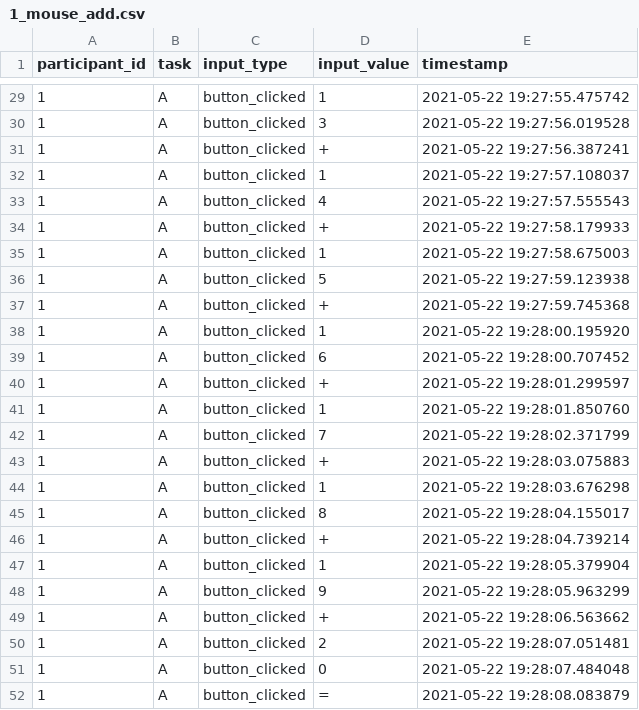
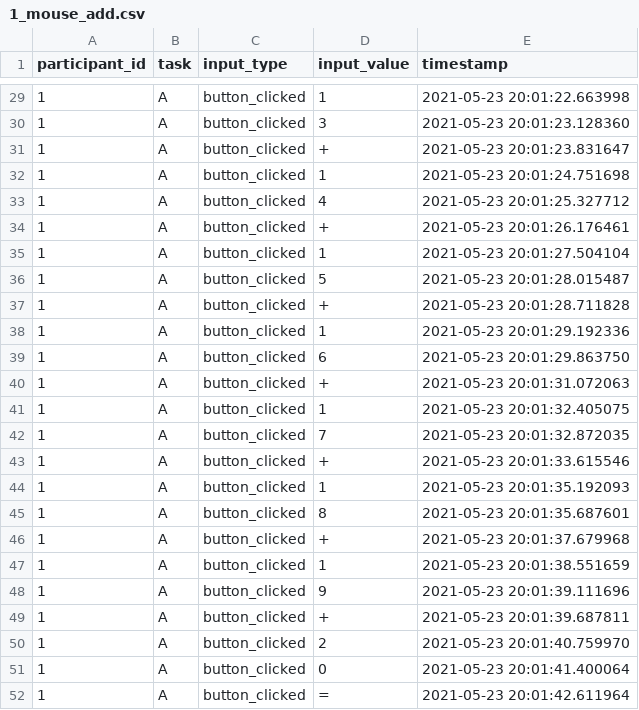
Before and after one commit to ITT-21SS-UR/assignment6-modellinginteraction-sc2, a CSV file: study_results/1_mouse_add.csv, drawn as a sheet; only a part is shown, gaps mark what is left out; the diff covers the shown part only.

```diff
--- a/study_results/1_mouse_add.csv
+++ b/study_results/1_mouse_add.csv
@@ -29,24 +29,24 @@ participant_id,task,input_type,input_value,timestamp
-1,A,button_clicked,1,2021-05-22 19:27:55.475742
-1,A,button_clicked,3,2021-05-22 19:27:56.019528
-1,A,button_clicked,+,2021-05-22 19:27:56.387241
-1,A,button_clicked,1,2021-05-22 19:27:57.108037
-1,A,button_clicked,4,2021-05-22 19:27:57.555543
-1,A,button_clicked,+,2021-05-22 19:27:58.179933
-1,A,button_clicked,1,2021-05-22 19:27:58.675003
-1,A,button_clicked,5,2021-05-22 19:27:59.123938
-1,A,button_clicked,+,2021-05-22 19:27:59.745368
-1,A,button_clicked,1,2021-05-22 19:28:00.195920
-1,A,button_clicked,6,2021-05-22 19:28:00.707452
-1,A,button_clicked,+,2021-05-22 19:28:01.299597
-1,A,button_clicked,1,2021-05-22 19:28:01.850760
-1,A,button_clicked,7,2021-05-22 19:28:02.371799
-1,A,button_clicked,+,2021-05-22 19:28:03.075883
-1,A,button_clicked,1,2021-05-22 19:28:03.676298
-1,A,button_clicked,8,2021-05-22 19:28:04.155017
-1,A,button_clicked,+,2021-05-22 19:28:04.739214
-1,A,button_clicked,1,2021-05-22 19:28:05.379904
-1,A,button_clicked,9,2021-05-22 19:28:05.963299
-1,A,button_clicked,+,2021-05-22 19:28:06.563662
-1,A,button_clicked,2,2021-05-22 19:28:07.051481
-1,A,button_clicked,0,2021-05-22 19:28:07.484048
-1,A,button_clicked,=,2021-05-22 19:28:08.083879
+1,A,button_clicked,1,2021-05-23 20:01:22.663998
+1,A,button_clicked,3,2021-05-23 20:01:23.128360
+1,A,button_clicked,+,2021-05-23 20:01:23.831647
+1,A,button_clicked,1,2021-05-23 20:01:24.751698
+1,A,button_clicked,4,2021-05-23 20:01:25.327712
+1,A,button_clicked,+,2021-05-23 20:01:26.176461
+1,A,button_clicked,1,2021-05-23 20:01:27.504104
+1,A,button_clicked,5,2021-05-23 20:01:28.015487
+1,A,button_clicked,+,2021-05-23 20:01:28.711828
+1,A,button_clicked,1,2021-05-23 20:01:29.192336
+1,A,button_clicked,6,2021-05-23 20:01:29.863750
+1,A,button_clicked,+,2021-05-23 20:01:31.072063
+1,A,button_clicked,1,2021-05-23 20:01:32.405075
+1,A,button_clicked,7,2021-05-23 20:01:32.872035
+1,A,button_clicked,+,2021-05-23 20:01:33.615546
+1,A,button_clicked,1,2021-05-23 20:01:35.192093
+1,A,button_clicked,8,2021-05-23 20:01:35.687601
+1,A,button_clicked,+,2021-05-23 20:01:37.679968
+1,A,button_clicked,1,2021-05-23 20:01:38.551659
+1,A,button_clicked,9,2021-05-23 20:01:39.111696
+1,A,button_clicked,+,2021-05-23 20:01:39.687811
+1,A,button_clicked,2,2021-05-23 20:01:40.759970
+1,A,button_clicked,0,2021-05-23 20:01:41.400064
+1,A,button_clicked,=,2021-05-23 20:01:42.611964
```
Also changed, not shown: 27 edited cells elsewhere in this file, study_results/1_key_add.csv, study_results/1_key_complex.csv, 33 other files.
